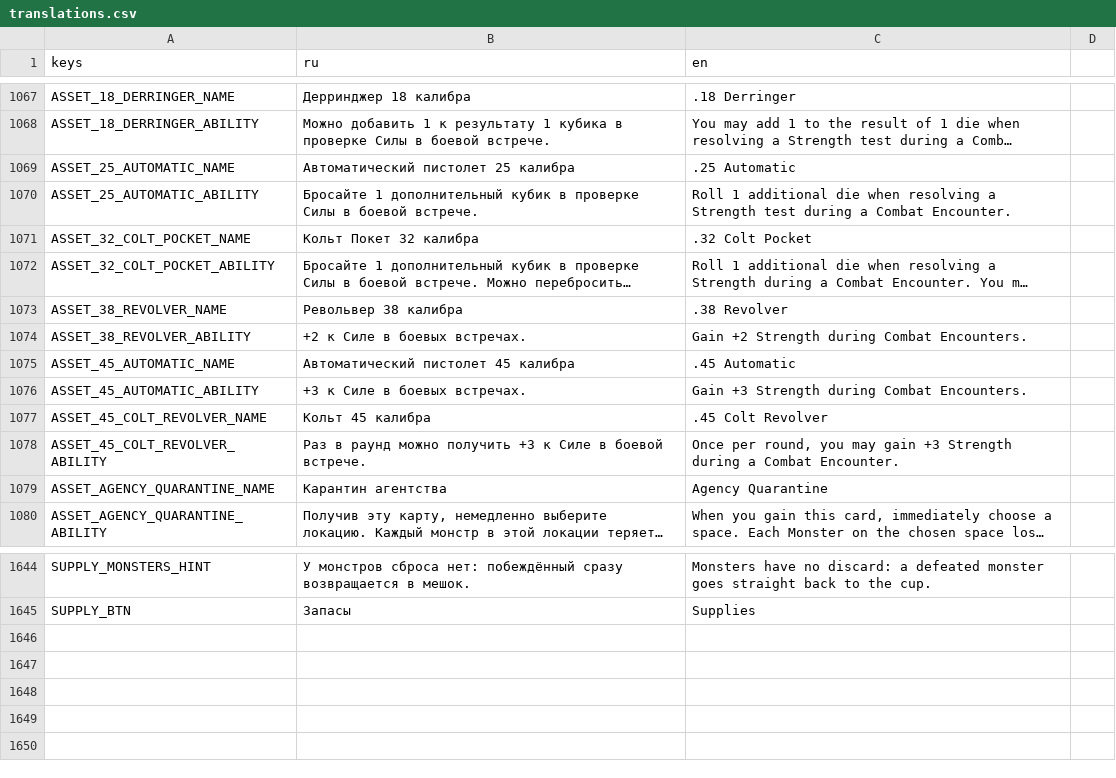
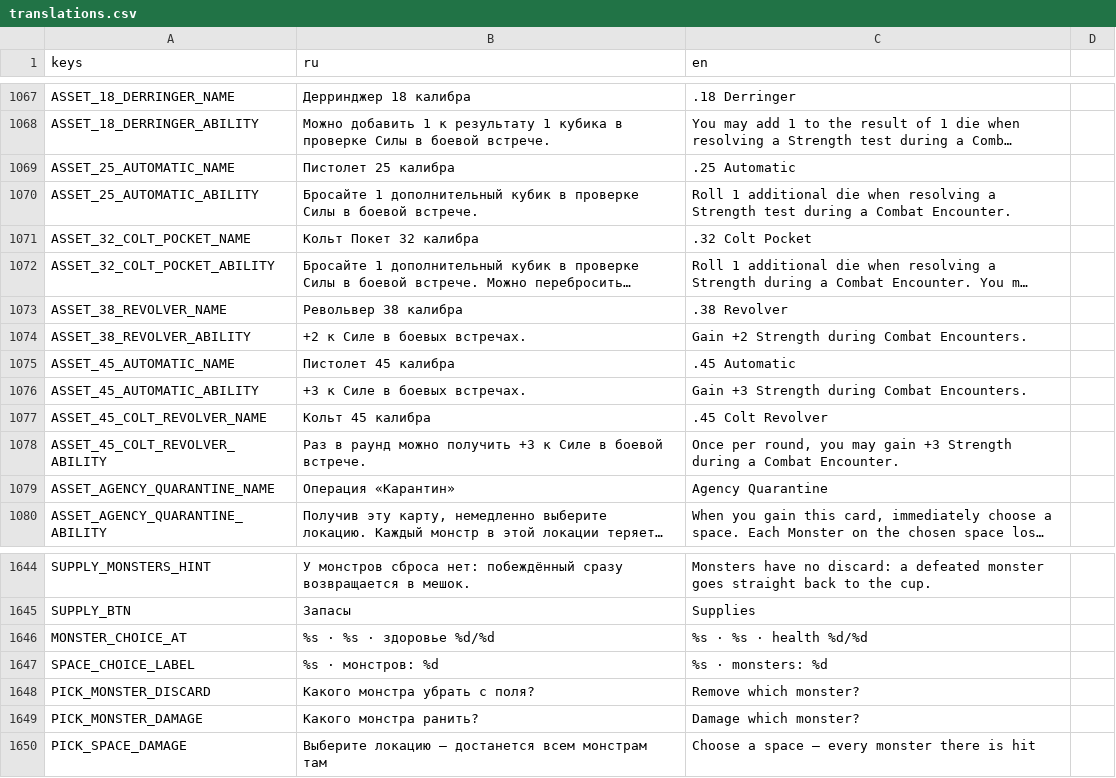
Before and after one commit to fatuk/dark-omens-godot, a CSV file: assets/i18n/translations.csv, drawn as a sheet; only a part is shown, gaps mark what is left out; long unchanged cells end in …; the diff names each change by its address in the sheet, - before the commit and + after, or states it on an @@ line.

```diff
--- a/assets/i18n/translations.csv
+++ b/assets/i18n/translations.csv
-B1069 (ru): Автоматический пистолет 25 калибра
+B1069 (ru): Пистолет 25 калибра
-B1075 (ru): Автоматический пистолет 45 калибра
+B1075 (ru): Пистолет 45 калибра
-B1079 (ru): Карантин агентства
+B1079 (ru): Операция «Карантин»
+row 1646: MONSTER_CHOICE_AT | %s · %s · здоровье %d/%d | %s · %s · health %d/%d
+row 1647: SPACE_CHOICE_LABEL | %s · монстров: %d | %s · monsters: %d
+row 1648: PICK_MONSTER_DISCARD | Какого монстра убрать с поля? | Remove which monster?
+row 1649: PICK_MONSTER_DAMAGE | Какого монстра ранить? | Damage which monster?
+row 1650: PICK_SPACE_DAMAGE | Выберите локацию — достанется всем монстрам там | Choose a space — every monster there is hit
```
Also changed, not shown: 2 other files.
